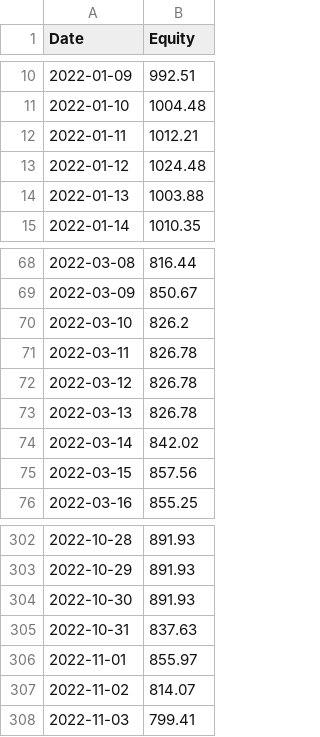
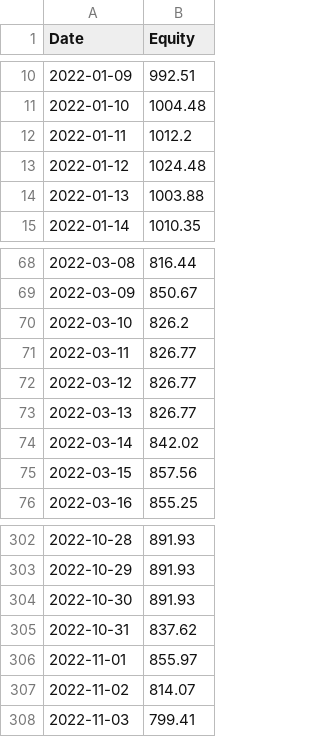
Before and after one commit to HuJonathan123/stock_web_app, a CSV file: data/vulture_2022_bear_balance.csv, drawn as a sheet; only a part is shown, gaps mark what is left out.

```diff
--- a/data/vulture_2022_bear_balance.csv
+++ b/data/vulture_2022_bear_balance.csv
@@ -11,3 +11,3 @@ Date,Equity
 2022-01-10,1004.48
-2022-01-11,1012.21
+2022-01-11,1012.2
 2022-01-12,1024.48
@@ -70,5 +70,5 @@ Date,Equity
 2022-03-10,826.2
-2022-03-11,826.78
-2022-03-12,826.78
-2022-03-13,826.78
+2022-03-11,826.77
+2022-03-12,826.77
+2022-03-13,826.77
 2022-03-14,842.02
@@ -304,3 +304,3 @@ Date,Equity
 2022-10-30,891.93
-2022-10-31,837.63
+2022-10-31,837.62
 2022-11-01,855.97
```
Also changed, not shown: data/vulture_2023_recovery_balance.csv, 3 other files.
